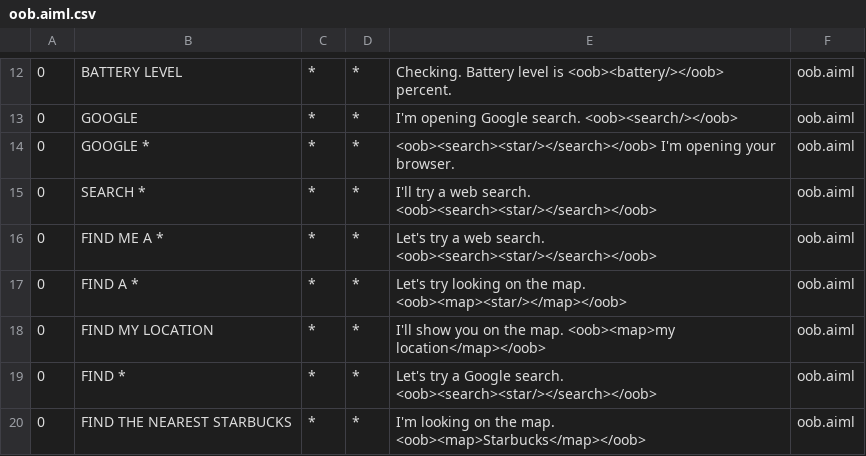
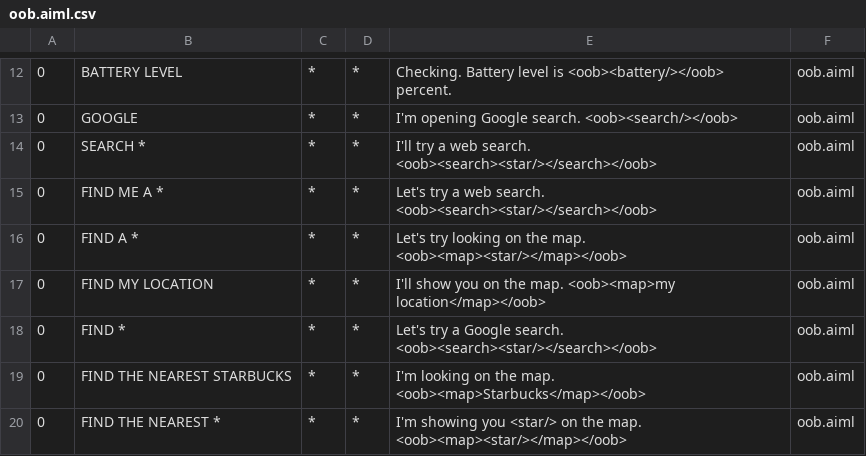
Before and after one commit to skateboy/ChatBox, a CSV file: ChatBot2/src/main/resources/bots/super/aimlif/oob.aiml.csv, drawn as a sheet; only a part is shown, gaps mark what is left out; the shorter side is filled out with more unchanged rows; the diff names each change by its address in the sheet, - before the commit and + after, or states it on an @@ line.

```diff
--- a/ChatBot2/src/main/resources/bots/super/aimlif/oob.aiml.csv
+++ b/ChatBot2/src/main/resources/bots/super/aimlif/oob.aiml.csv
-row 14: 0 | GOOGLE * | * | * | <oob><search><star/></search></oob> I'm opening your browser. | oob.aiml
```
Also changed, not shown: ChatBot2/src/main/resources/bots/super/aimlif/udc.aiml.csv, ChatBot2/src/main/resources/bots/super/aimlif/update.aiml.csv, 5 other files.
